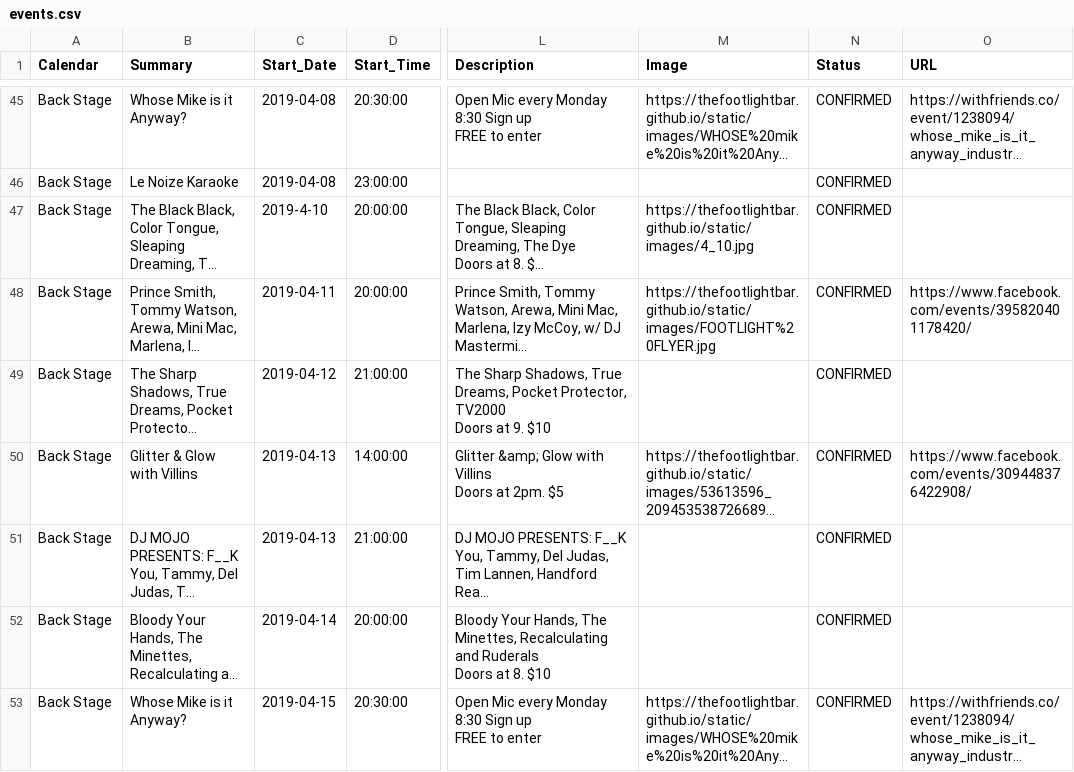
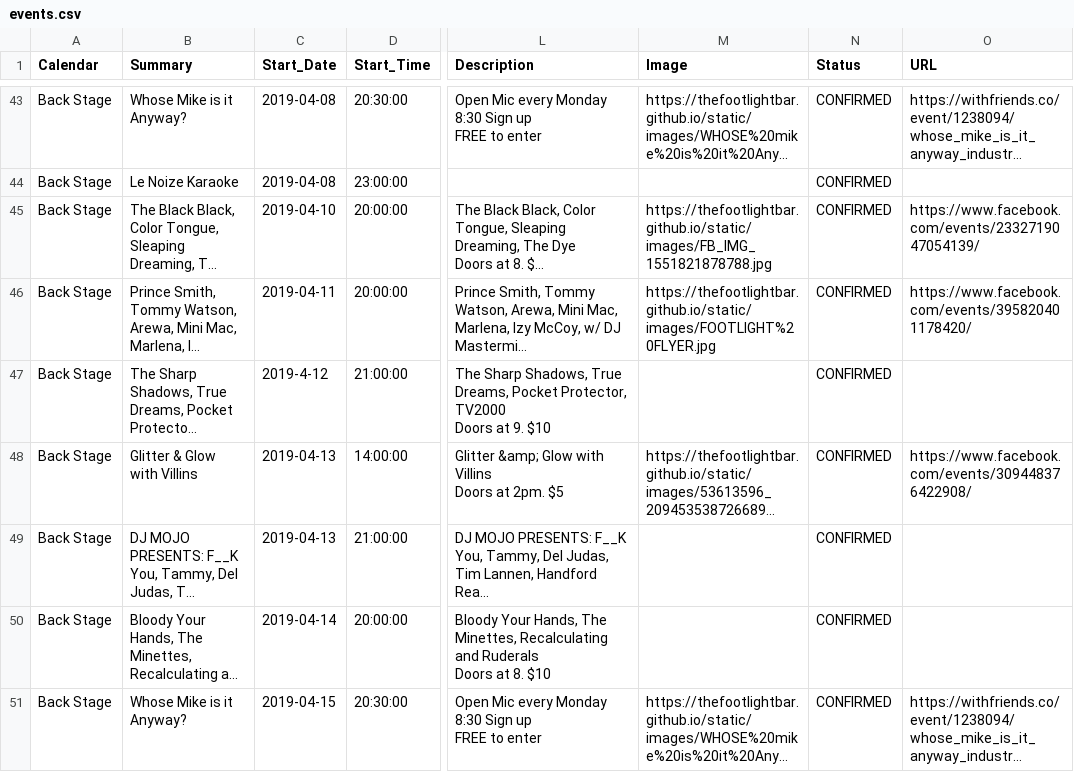
Before and after one commit to LaserRayGunBOSS/thefootlightbar.github.io, a CSV file: _data/events.csv, drawn as a sheet; only a part is shown, gaps mark what is left out; long unchanged cells end in …; addresses are those after the commit; the diff covers the shown part only; the diff names each change by its address in the sheet, - before the commit and + after, or states it on an @@ line.

Commit message:
Update events.

```diff
--- a/_data/events.csv
+++ b/_data/events.csv
-C45 (Start_Date): 2019-4-10
+C45 (Start_Date): 2019-04-10
-M45 (Image): https://thefootlightbar.github.io/static/images/4_10.jpg
+M45 (Image): https://thefootlightbar.github.io/static/images/FB_IMG_1551821878788.jpg
-O45 (URL): (empty)
+O45 (URL): https://www.facebook.com/events/2332719047054139/
-C47 (Start_Date): 2019-04-12
+C47 (Start_Date): 2019-4-12
```
Also changed, not shown: 1 added row, 2 removed rows and 8 edited cells elsewhere in this file.
